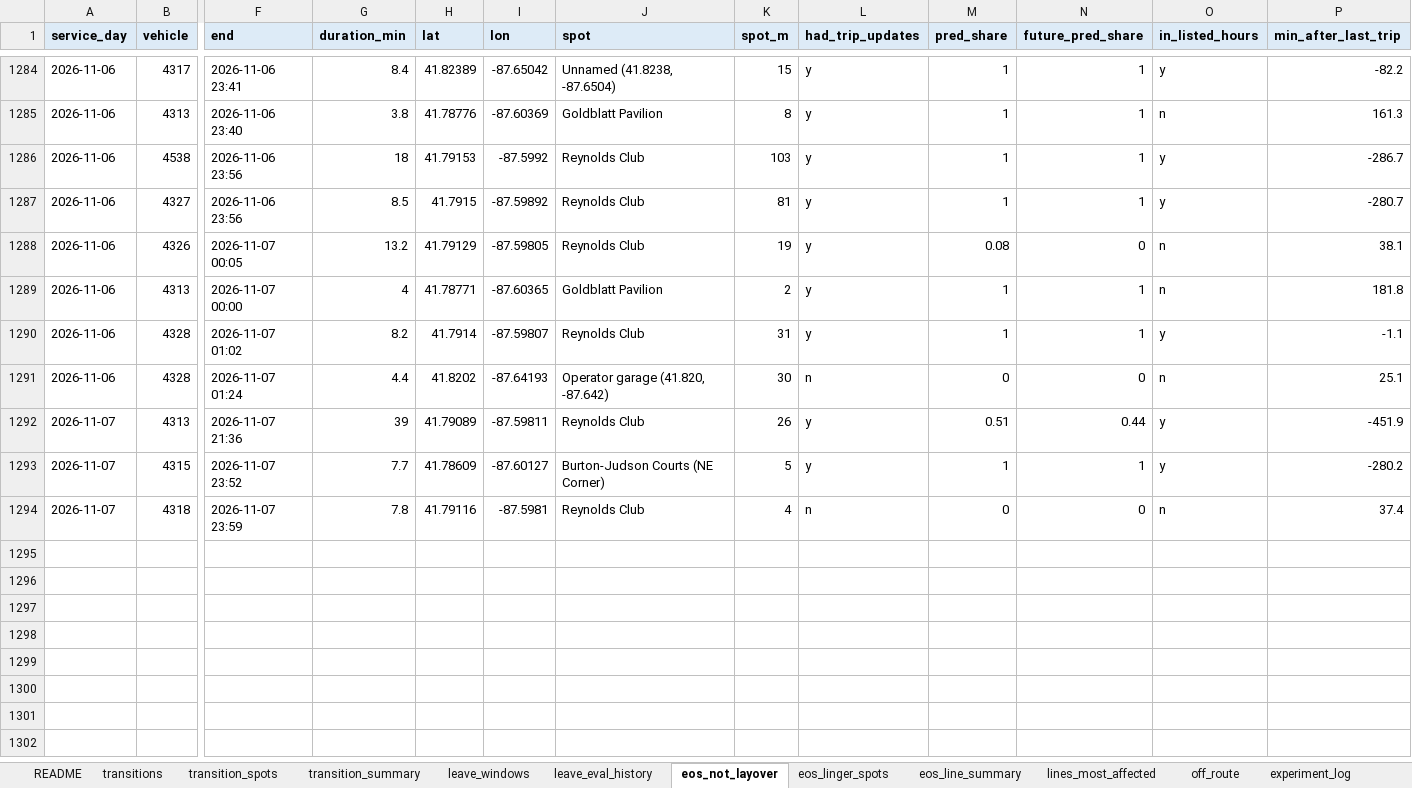
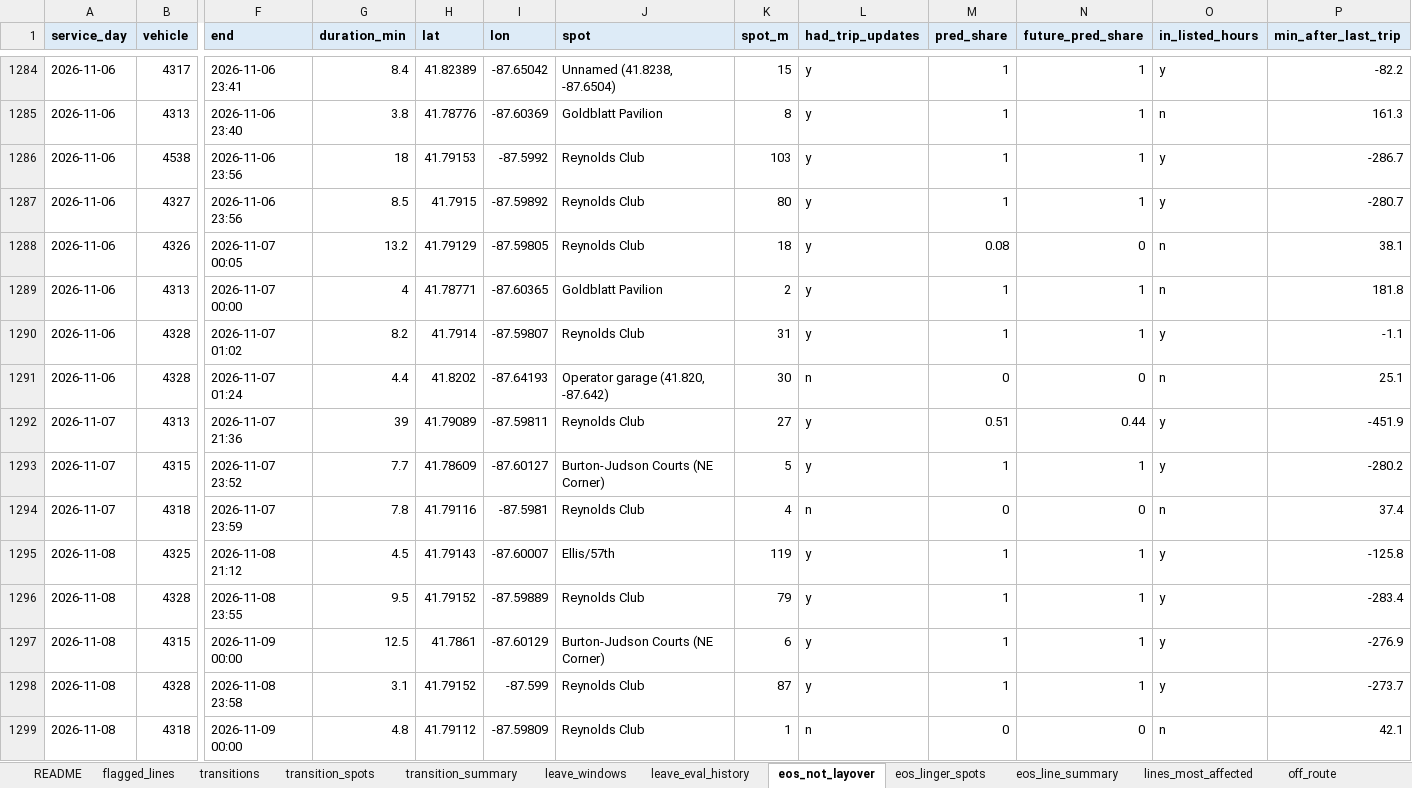
Before and after one commit to blobberus/straight-bussing-data, an Excel workbook: findings/straight-bussing-findings.xlsx, sheet eos_not_layover, drawn as a sheet; only a part is shown, gaps mark what is left out; values as stored, in another font and other column widths than the file's, no borders; rows hold the shown columns only; the diff covers the shown part only; the diff names each change by its address in the sheet, - before the commit and + after, or states it on an @@ line.

```diff
--- a/findings/straight-bussing-findings.xlsx (sheet eos_not_layover)
+++ b/findings/straight-bussing-findings.xlsx (sheet eos_not_layover)
+sheet tab: flagged_lines
-K1287 (spot_m): 81
+K1287 (spot_m): 80
-K1288 (spot_m): 19
+K1288 (spot_m): 18
-K1292 (spot_m): 26
+K1292 (spot_m): 27
+row 1295: 2026-11-08 | 4325 | 2026-11-08 21:12 | 4.5 | 41.79143 | -87.60007 | Ellis/57th | 119 | y | 1 | 1 | y | -125.8
+row 1296: 2026-11-08 | 4328 | 2026-11-08 23:55 | 9.5 | 41.79152 | -87.59889 | Reynolds Club | 79 | y | 1 | 1 | y | -283.4
+row 1297: 2026-11-08 | 4315 | 2026-11-09 00:00 | 12.5 | 41.7861 | -87.60129 | Burton-Judson Courts (NE Corner) | 6 | y | 1 | 1 | y | -276.9
+row 1298: 2026-11-08 | 4328 | 2026-11-08 23:58 | 3.1 | 41.79152 | -87.599 | Reynolds Club | 87 | y | 1 | 1 | y | -273.7
+row 1299: 2026-11-08 | 4318 | 2026-11-09 00:00 | 4.8 | 41.79112 | -87.59809 | Reynolds Club | 1 | n | 0 | 0 | n | 42.1
```
Also changed, not shown: 44 added rows and 396 edited cells elsewhere in this sheet, sheet transitions, sheet transition_spots, sheet eos_linger_spots, sheet leave_eval_history, sheet transition_summary, sheet leave_windows, 5 more sheets, 16 other files.
